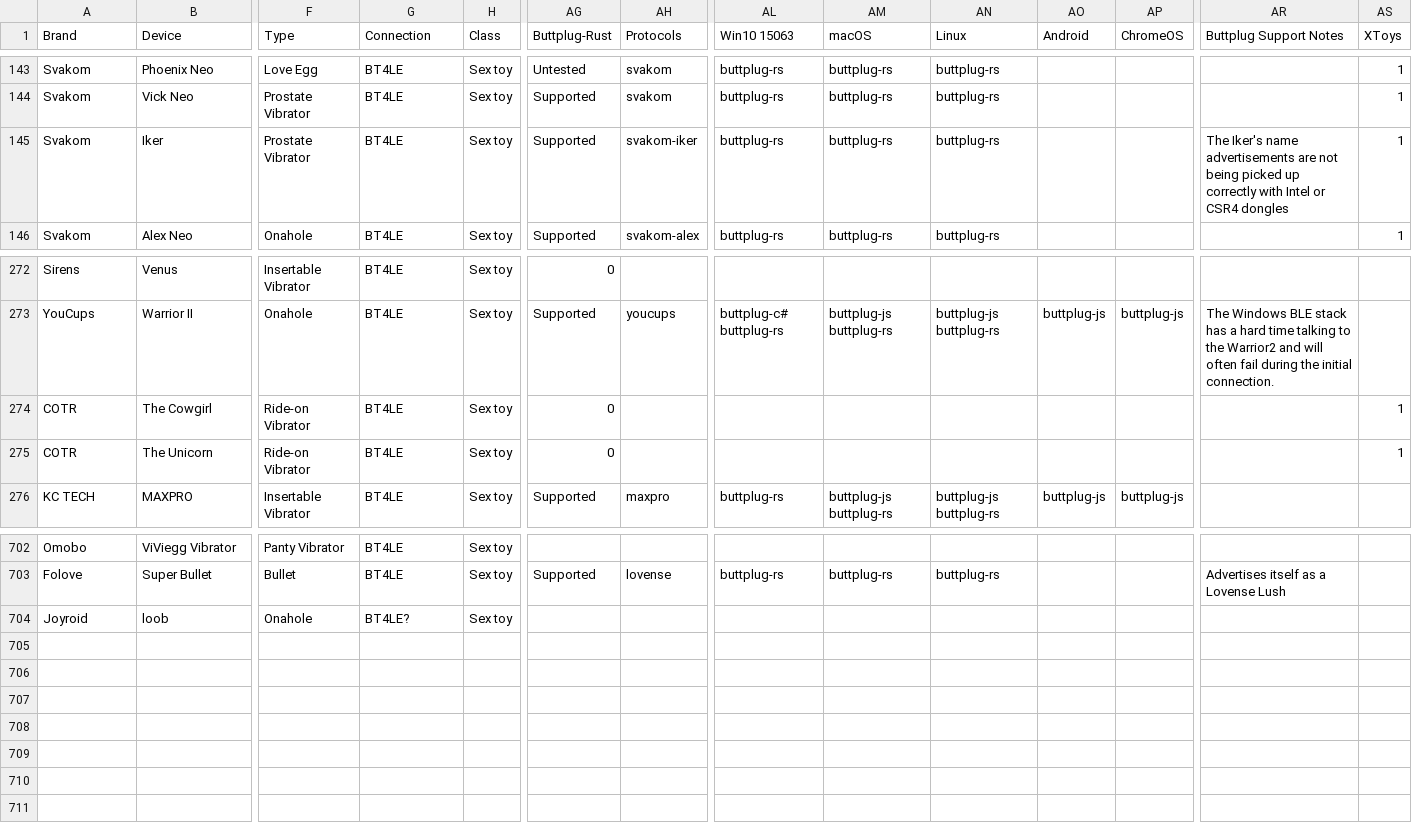
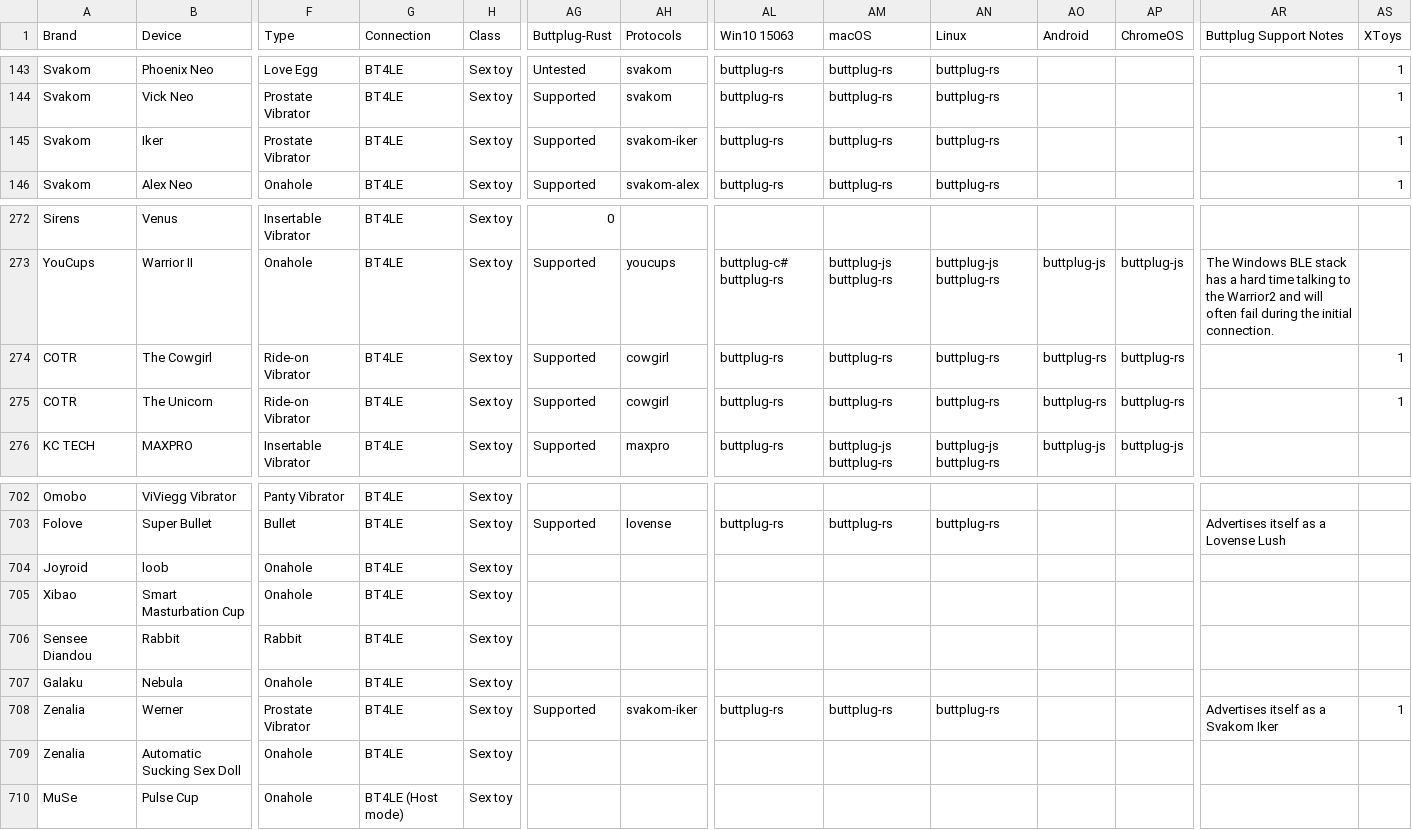
Before and after one commit to blackspherefollower/IoSTIndex, a CSV file: src/data/devices.csv, drawn as a sheet; only a part is shown, gaps mark what is left out; rows hold the shown columns only; the diff names each change by its address in the sheet, - before the commit and + after, or states it on an @@ line.

```diff
--- a/src/data/devices.csv
+++ b/src/data/devices.csv
-AR145 (Buttplug Support Notes): The Iker's name advertisements are not being picked up correctly with Intel or CSR4 dongles
+AR145 (Buttplug Support Notes): (empty)
-AG274:AG275 (Buttplug-Rust): 0
+AG274:AG275 (Buttplug-Rust): Supported
-AH274:AH275 (Protocols): (empty)
+AH274:AH275 (Protocols): cowgirl
-AL274:AL275 (Win10 15063): (empty)
+AL274:AL275 (Win10 15063): buttplug-rs
-AM274:AM275 (macOS): (empty)
+AM274:AM275 (macOS): buttplug-rs
-AN274:AN275 (Linux): (empty)
+AN274:AN275 (Linux): buttplug-rs
-AO274:AO275 (Android): (empty)
+AO274:AO275 (Android): buttplug-rs
-AP274:AP275 (ChromeOS): (empty)
+AP274:AP275 (ChromeOS): buttplug-rs
-G704 (Connection): BT4LE?
+G704 (Connection): BT4LE
+row 705: Xibao | Smart Masturbation Cup | Onahole | BT4LE | Sex toy
+row 706: Sensee Diandou | Rabbit | Rabbit | BT4LE | Sex toy
+row 707: Galaku | Nebula | Onahole | BT4LE | Sex toy
+row 708: Zenalia | Werner | Prostate Vibrator | BT4LE | Sex toy | Supported | svakom-iker | buttplug-rs | buttplug-rs | buttplug-rs |  |  | Advertises itself as a Svakom Iker | 1
+row 709: Zenalia | Automatic Sucking Sex Doll | Onahole | BT4LE | Sex toy
+row 710: MuSe | Pulse Cup | Onahole | BT4LE (Host mode) | Sex toy
```
